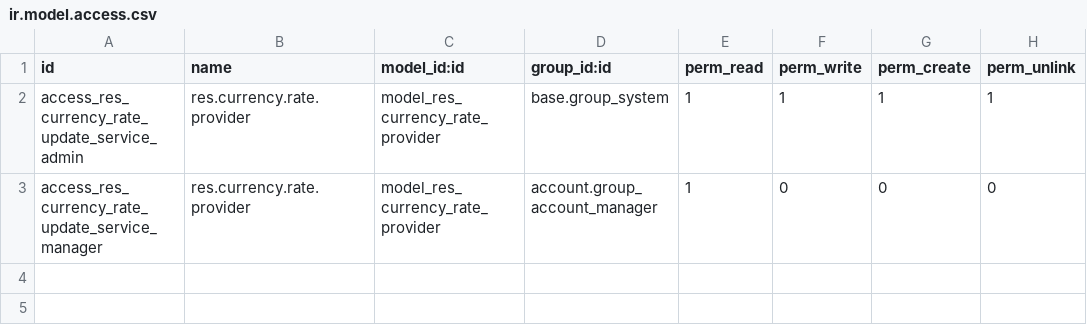
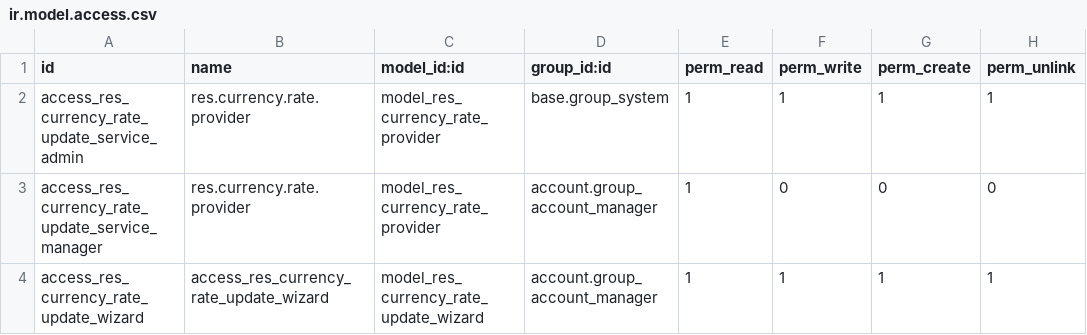
Before and after one commit to OCA/currency, a CSV file: currency_rate_update/security/ir.model.access.csv, drawn as a sheet.

Commit message:
[MIG] currency_rate_update: Migration to 14.0

```diff
--- a/currency_rate_update/security/ir.model.access.csv
+++ b/currency_rate_update/security/ir.model.access.csv
@@ -3 +3,2 @@ access_res_currency_rate_update_service_admin,res.currency.rate.provider,model_r
 access_res_currency_rate_update_service_manager,res.currency.rate.provider,model_res_currency_rate_provider,account.group_account_manager,1,0,0,0
+access_res_currency_rate_update_wizard,access_res_currency_rate_update_wizard,model_res_currency_rate_update_wizard,account.group_account_manager,1,1,1,1
```
Also changed, not shown: 8 other files.
